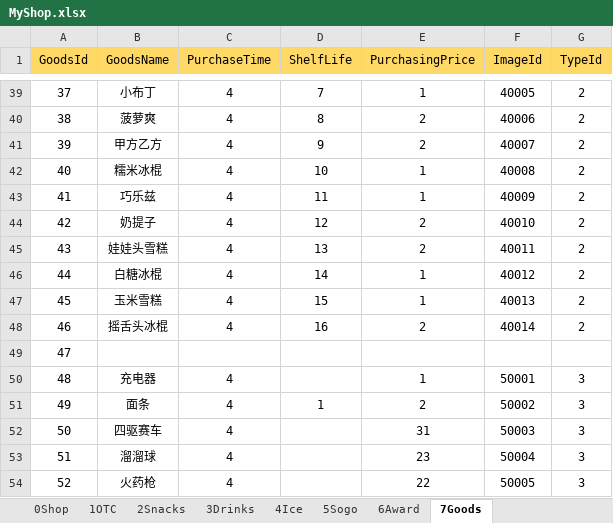
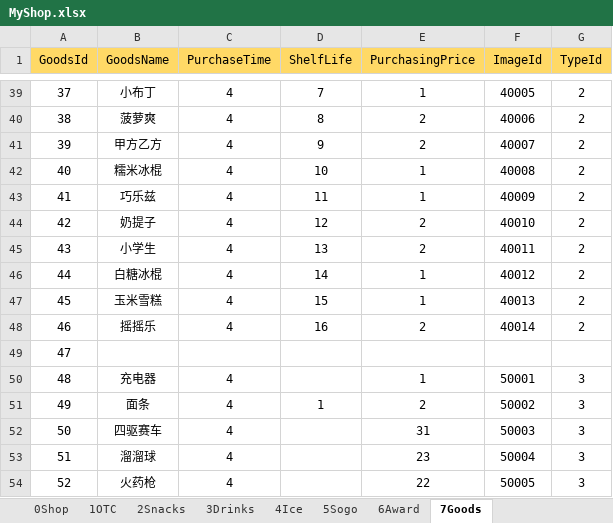
Before and after one commit to MiYanLiang/My_Shop, an Excel workbook: Conversion/AutoChangeJson/datasrc/MyShop.xlsx, sheet 7Goods, drawn as a sheet; only a part is shown, gaps mark what is left out; values as stored, in another font and other column widths than the file's, no borders; the diff names each change by its address in the sheet, - before the commit and + after, or states it on an @@ line.

```diff
--- a/Conversion/AutoChangeJson/datasrc/MyShop.xlsx (sheet 7Goods)
+++ b/Conversion/AutoChangeJson/datasrc/MyShop.xlsx (sheet 7Goods)
-B45 (GoodsName): 娃娃头雪糕
+B45 (GoodsName): 小学生
-B48 (GoodsName): 摇舌头冰棍
+B48 (GoodsName): 摇摇乐
```
